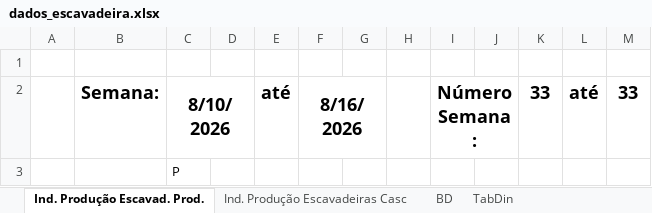
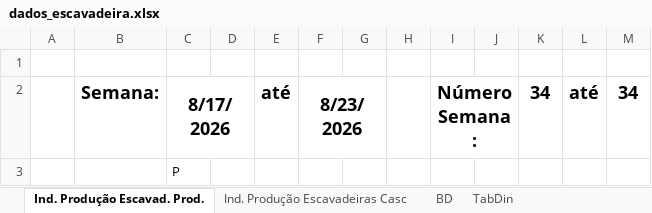
Before and after one commit to lucianafioramonte/obra421_execucao, an Excel workbook: dados_escavadeira.xlsx, sheet Ind. Produção Escavad. Prod., drawn as a sheet; values as stored, in another font and other column widths than the file's, no borders; charts and pictures not drawn; the diff names each change by its address in the sheet, - before the commit and + after, or states it on an @@ line.

```diff
--- a/dados_escavadeira.xlsx (sheet Ind. Produção Escavad. Prod.)
+++ b/dados_escavadeira.xlsx (sheet Ind. Produção Escavad. Prod.)
-C2: 8/10/2026
+C2: 8/17/2026
-F2: 8/16/2026
+F2: 8/23/2026
-K2: 33
+K2: 34
-M2: 33
+M2: 34
```
Also changed, not shown: sheet TabDin, sheet BD, sheet Ind. Produção Escavadeiras Casc, hidden cells, charts or pictures, 1 other file.
